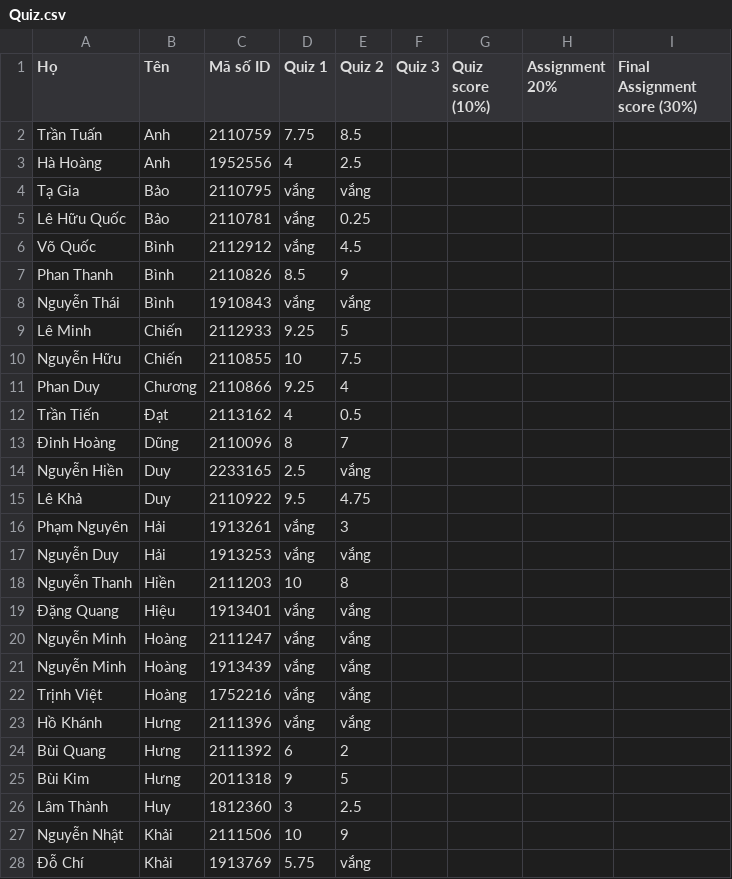
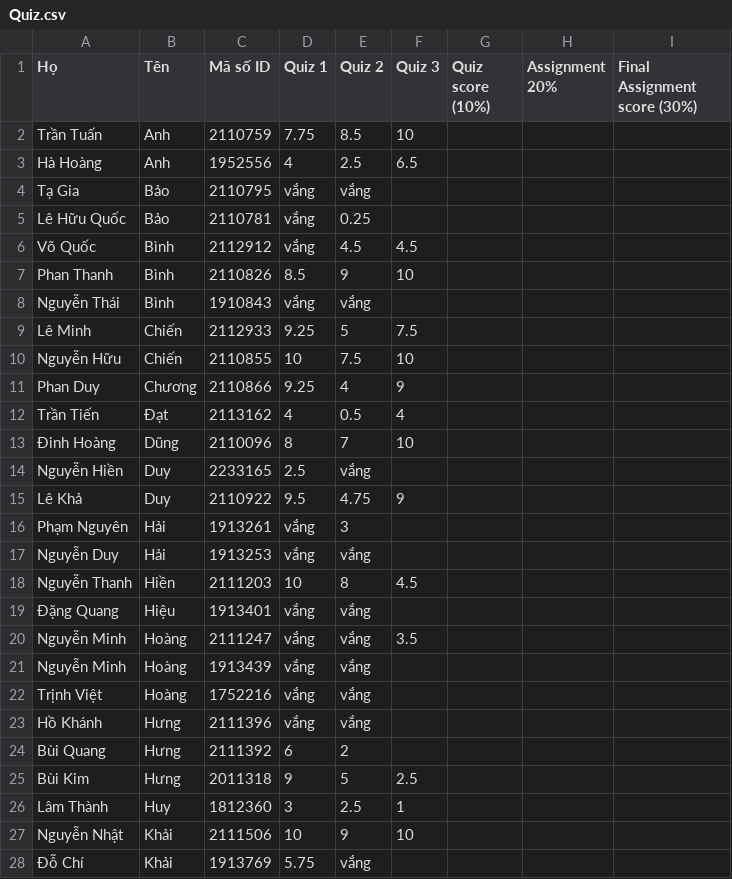
Before and after one commit to ThanhBinhTran/ThanhBinhTran.github.io, a CSV file: CompArchScore/2023_HK222/Quiz.csv, drawn as a sheet; only a part is shown; the diff covers the shown part only.

Commit message:
update web features

```diff
--- a/CompArchScore/2023_HK222/Quiz.csv
+++ b/CompArchScore/2023_HK222/Quiz.csv
@@ -1,21 +1,21 @@
 Họ,Tên,Mã số ID,Quiz 1,Quiz 2,Quiz 3,Quiz score (10%),Assignment 20%,Final Assignment score (30%)
-Trần Tuấn,Anh,2110759,7.75,8.5,,,,
-Hà Hoàng,Anh,1952556,4,2.5,,,,
+Trần Tuấn,Anh,2110759,7.75,8.5,10,,,
+Hà Hoàng,Anh,1952556,4,2.5,6.5,,,
 Tạ Gia,Bảo,2110795,vắng,vắng,,,,
 Lê Hữu Quốc,Bảo,2110781,vắng,0.25,,,,
-Võ Quốc,Bình,2112912,vắng,4.5,,,,
-Phan Thanh,Bình,2110826,8.5,9,,,,
+Võ Quốc,Bình,2112912,vắng,4.5,4.5,,,
+Phan Thanh,Bình,2110826,8.5,9,10,,,
 Nguyễn Thái,Bình,1910843,vắng,vắng,,,,
-Lê Minh,Chiến,2112933,9.25,5,,,,
-Nguyễn Hữu,Chiến,2110855,10,7.5,,,,
-Phan Duy,Chương,2110866,9.25,4,,,,
-Trần Tiến,Đạt,2113162,4,0.5,,,,
-Đinh Hoàng,Dũng,2110096,8,7,,,,
+Lê Minh,Chiến,2112933,9.25,5,7.5,,,
+Nguyễn Hữu,Chiến,2110855,10,7.5,10,,,
+Phan Duy,Chương,2110866,9.25,4,9,,,
+Trần Tiến,Đạt,2113162,4,0.5,4,,,
+Đinh Hoàng,Dũng,2110096,8,7,10,,,
 Nguyễn Hiền,Duy,2233165,2.5,vắng,,,,
-Lê Khả,Duy,2110922,9.5,4.75,,,,
+Lê Khả,Duy,2110922,9.5,4.75,9,,,
 Phạm Nguyên,Hải,1913261,vắng,3,,,,
 Nguyễn Duy,Hải,1913253,vắng,vắng,,,,
-Nguyễn Thanh,Hiền,2111203,10,8,,,,
+Nguyễn Thanh,Hiền,2111203,10,8,4.5,,,
 Đặng Quang,Hiệu,1913401,vắng,vắng,,,,
-Nguyễn Minh,Hoàng,2111247,vắng,vắng,,,,
+Nguyễn Minh,Hoàng,2111247,vắng,vắng,3.5,,,
 Nguyễn Minh,Hoàng,1913439,vắng,vắng,,,,
@@ -24,5 +24,5 @@ Hồ Khánh,Hưng,2111396,vắng,vắng,,,,
 Bùi Quang,Hưng,2111392,6,2,,,,
-Bùi Kim,Hưng,2011318,9,5,,,,
-Lâm Thành,Huy,1812360,3,2.5,,,,
-Nguyễn Nhật,Khải,2111506,10,9,,,,
+Bùi Kim,Hưng,2011318,9,5,2.5,,,
+Lâm Thành,Huy,1812360,3,2.5,1,,,
+Nguyễn Nhật,Khải,2111506,10,9,10,,,
 Đỗ Chí,Khải,1913769,5.75,vắng,,,,
```
Also changed, not shown: 24 edited cells elsewhere in this file.
